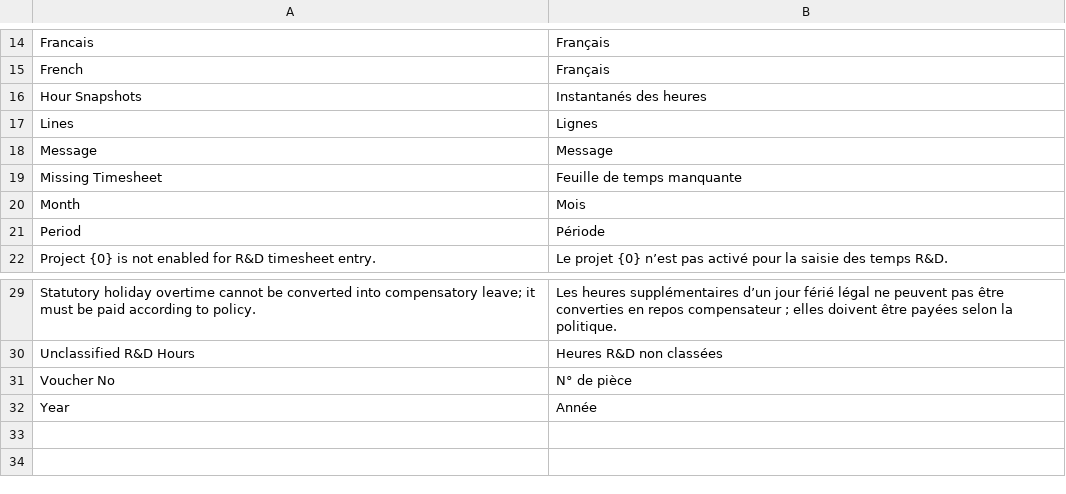
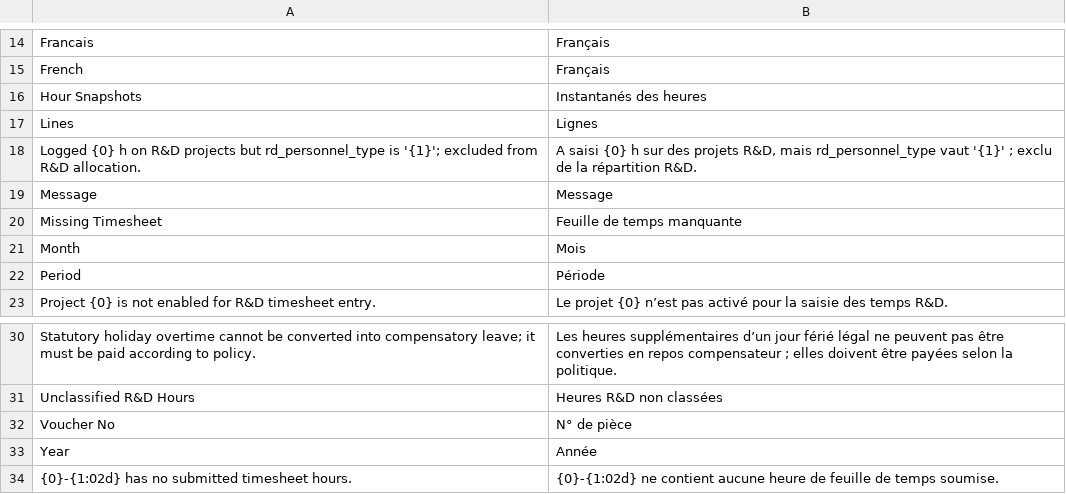
Before and after one commit to Meteor7/erp-oa-system, a CSV file: rayher_hr_payroll/rayher_hr_payroll/translations/fr.csv, drawn as a sheet; only a part is shown, gaps mark what is left out.

Commit message:
feat: translate rayher reports and validations

```diff
--- a/rayher_hr_payroll/rayher_hr_payroll/translations/fr.csv
+++ b/rayher_hr_payroll/rayher_hr_payroll/translations/fr.csv
@@ -17,2 +17,3 @@ Hour Snapshots,Instantanés des heures,
 Lines,Lignes,
+Logged {0} h on R&D projects but rd_personnel_type is '{1}'; excluded from R&D allocation.,"A saisi {0} h sur des projets R&D, mais rd_personnel_type vaut '{1}' ; exclu de la répartition R&D.",
 Message,Message,
@@ -32 +33,2 @@ Voucher No,N° de pièce,
 Year,Année,
+{0}-{1:02d} has no submitted timesheet hours.,{0}-{1:02d} ne contient aucune heure de feuille de temps soumise.,
```
Also changed, not shown: rayher_hr_payroll/rayher_hr_payroll/translations/zh.csv, 14 other files.
